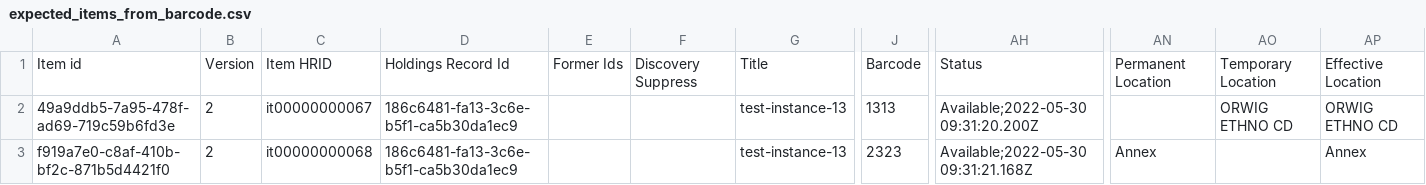
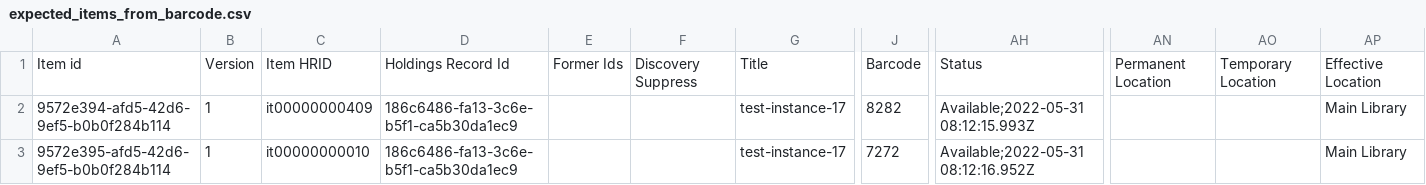
Before and after one commit to folio-org/folio-integration-tests, a CSV file: mod-bulk-edit/src/main/resources/samples/item/csv/expected_items_from_barcode.csv, drawn as a sheet; only a part is shown, gaps mark what is left out; the diff names each change by its address in the sheet, - before the commit and + after, or states it on an @@ line.

```diff
--- a/mod-bulk-edit/src/main/resources/samples/item/csv/expected_items_from_barcode.csv
+++ b/mod-bulk-edit/src/main/resources/samples/item/csv/expected_items_from_barcode.csv
-A2: 49a9ddb5-7a95-478f-ad69-719c59b6fd3e
+A2: 9572e394-afd5-42d6-9ef5-b0b0f284b114
-B2:B3: 2
+B2:B3: 1
-C2: it00000000067
+C2: it00000000409
-D2:D3: 186c6481-fa13-3c6e-b5f1-ca5b30da1ec9
+D2:D3: 186c6486-fa13-3c6e-b5f1-ca5b30da1ec9
-G2:G3: test-instance-13
+G2:G3: test-instance-17
-J2: 1313
+J2: 8282
-AH2: Available;2022-05-30 09:31:20.200Z
+AH2: Available;2022-05-31 08:12:15.993Z
-AO2: ORWIG ETHNO CD
+AO2: (empty)
-AP2: ORWIG ETHNO CD
+AP2: Main Library
-A3: f919a7e0-c8af-410b-bf2c-871b5d4421f0
+A3: 9572e395-afd5-42d6-9ef5-b0b0f284b114
-C3: it00000000068
+C3: it00000000010
-J3: 2323
+J3: 7272
-AH3: Available;2022-05-30 09:31:21.168Z
+AH3: Available;2022-05-31 08:12:16.952Z
-AN3: Annex
+AN3: (empty)
-AP3: Annex
+AP3: Main Library
```
Also changed, not shown: mod-bulk-edit/src/main/resources/samples/item/csv/edited_item_records.csv, mod-bulk-edit/src/main/resources/samples/item/csv/expected_item_records_after_update.csv, 9 other files.
